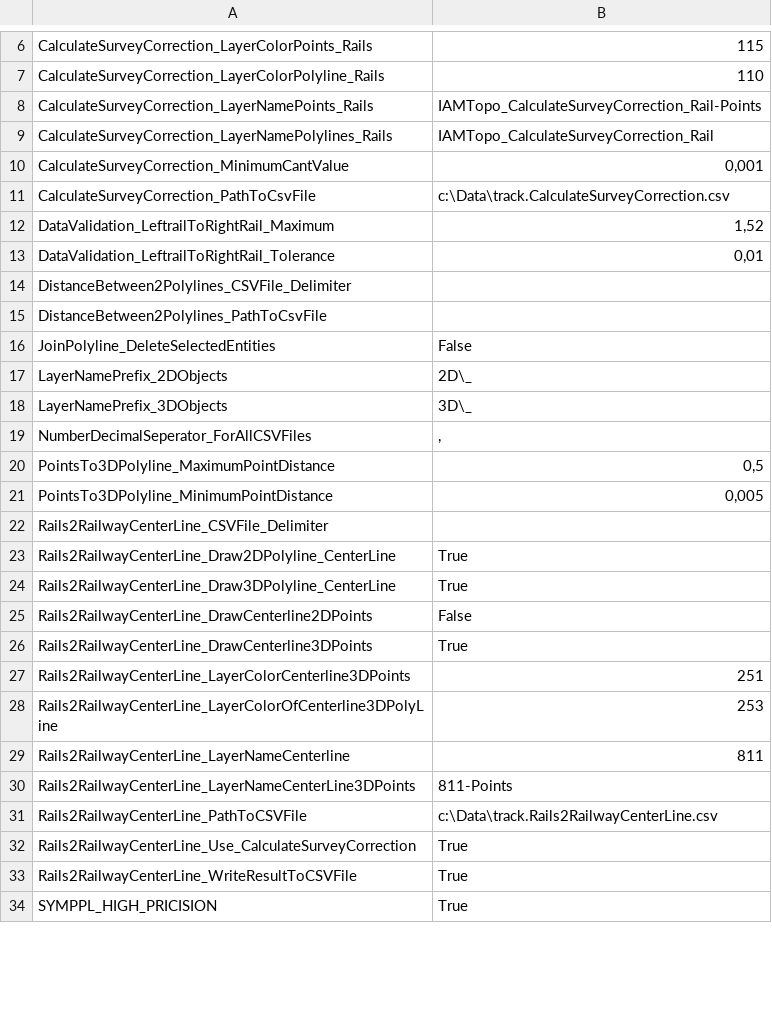
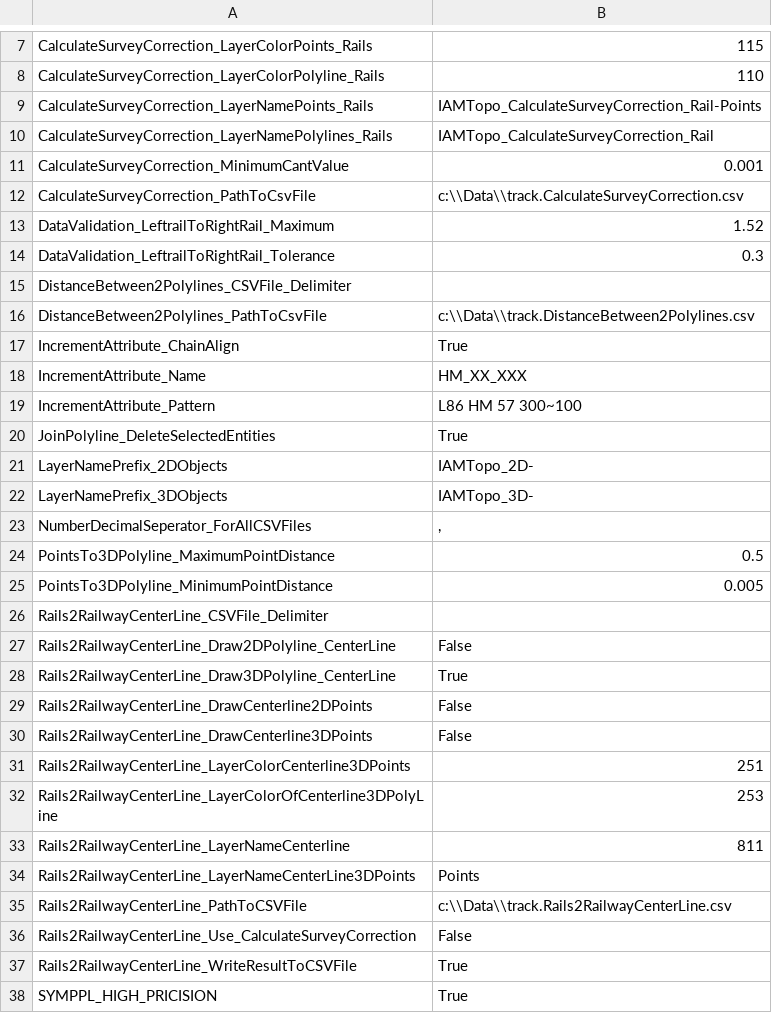
Before and after one commit to bcattoor/topohelper, a CSV file: _static/tables/var-list-table_small.csv, drawn as a sheet; only a part is shown, gaps mark what is left out; the diff covers the shown part only.

```diff
--- a/_static/tables/var-list-table_small.csv
+++ b/_static/tables/var-list-table_small.csv
@@ -9,19 +10,22 @@
 "CalculateSurveyCorrection_LayerNamePolylines_Rails";"IAMTopo_CalculateSurveyCorrection_Rail"
-"CalculateSurveyCorrection_MinimumCantValue";"0,001"
-"CalculateSurveyCorrection_PathToCsvFile";"c:\Data\track.CalculateSurveyCorrection.csv"
-"DataValidation_LeftrailToRightRail_Maximum";"1,52"
-"DataValidation_LeftrailToRightRail_Tolerance";"0,01"
+"CalculateSurveyCorrection_MinimumCantValue";"0.001"
+"CalculateSurveyCorrection_PathToCsvFile";"c:\\Data\\track.CalculateSurveyCorrection.csv"
+"DataValidation_LeftrailToRightRail_Maximum";"1.52"
+"DataValidation_LeftrailToRightRail_Tolerance";"0.3"
 "DistanceBetween2Polylines_CSVFile_Delimiter";""
-"DistanceBetween2Polylines_PathToCsvFile";""
-"JoinPolyline_DeleteSelectedEntities";"False"
-"LayerNamePrefix_2DObjects";"2D\_"
-"LayerNamePrefix_3DObjects";"3D\_"
+"DistanceBetween2Polylines_PathToCsvFile";"c:\\Data\\track.DistanceBetween2Polylines.csv"
+"IncrementAttribute_ChainAlign";"True"
+"IncrementAttribute_Name";"HM_XX_XXX"
+"IncrementAttribute_Pattern";"L86 HM 57 300~100"
+"JoinPolyline_DeleteSelectedEntities";"True"
+"LayerNamePrefix_2DObjects";"IAMTopo_2D-"
+"LayerNamePrefix_3DObjects";"IAMTopo_3D-"
 "NumberDecimalSeperator_ForAllCSVFiles";","
-"PointsTo3DPolyline_MaximumPointDistance";"0,5"
-"PointsTo3DPolyline_MinimumPointDistance";"0,005"
+"PointsTo3DPolyline_MaximumPointDistance";"0.5"
+"PointsTo3DPolyline_MinimumPointDistance";"0.005"
 "Rails2RailwayCenterLine_CSVFile_Delimiter";""
-"Rails2RailwayCenterLine_Draw2DPolyline_CenterLine";"True"
+"Rails2RailwayCenterLine_Draw2DPolyline_CenterLine";"False"
 "Rails2RailwayCenterLine_Draw3DPolyline_CenterLine";"True"
 "Rails2RailwayCenterLine_DrawCenterline2DPoints";"False"
-"Rails2RailwayCenterLine_DrawCenterline3DPoints";"True"
+"Rails2RailwayCenterLine_DrawCenterline3DPoints";"False"
 "Rails2RailwayCenterLine_LayerColorCenterline3DPoints";"251"
@@ -29,5 +33,5 @@
 "Rails2RailwayCenterLine_LayerNameCenterline";"811"
-"Rails2RailwayCenterLine_LayerNameCenterLine3DPoints";"811-Points"
-"Rails2RailwayCenterLine_PathToCSVFile";"c:\Data\track.Rails2RailwayCenterLine.csv"
-"Rails2RailwayCenterLine_Use_CalculateSurveyCorrection";"True"
+"Rails2RailwayCenterLine_LayerNameCenterLine3DPoints";"Points"
+"Rails2RailwayCenterLine_PathToCSVFile";"c:\\Data\\track.Rails2RailwayCenterLine.csv"
+"Rails2RailwayCenterLine_Use_CalculateSurveyCorrection";"False"
 "Rails2RailwayCenterLine_WriteResultToCSVFile";"True"
```
Also changed, not shown: 4 added rows, 1 removed row and 1 edited cell elsewhere in this file, _static/tables/command-list-table.csv, 41 other files.
